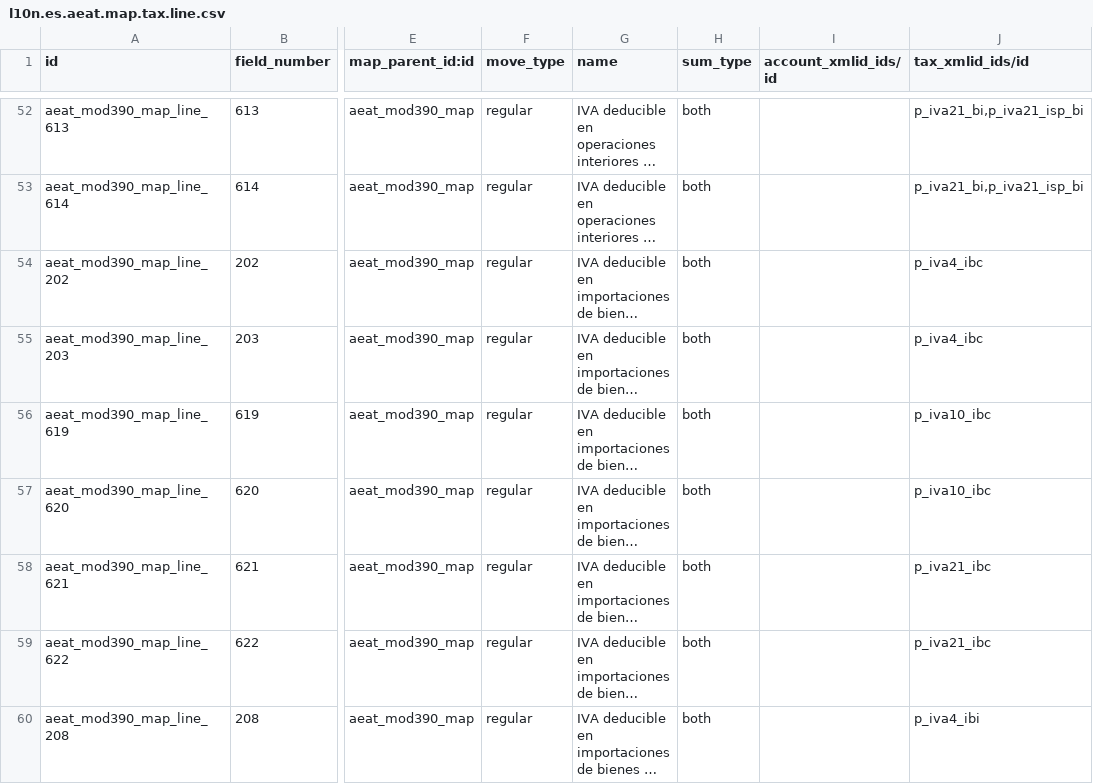
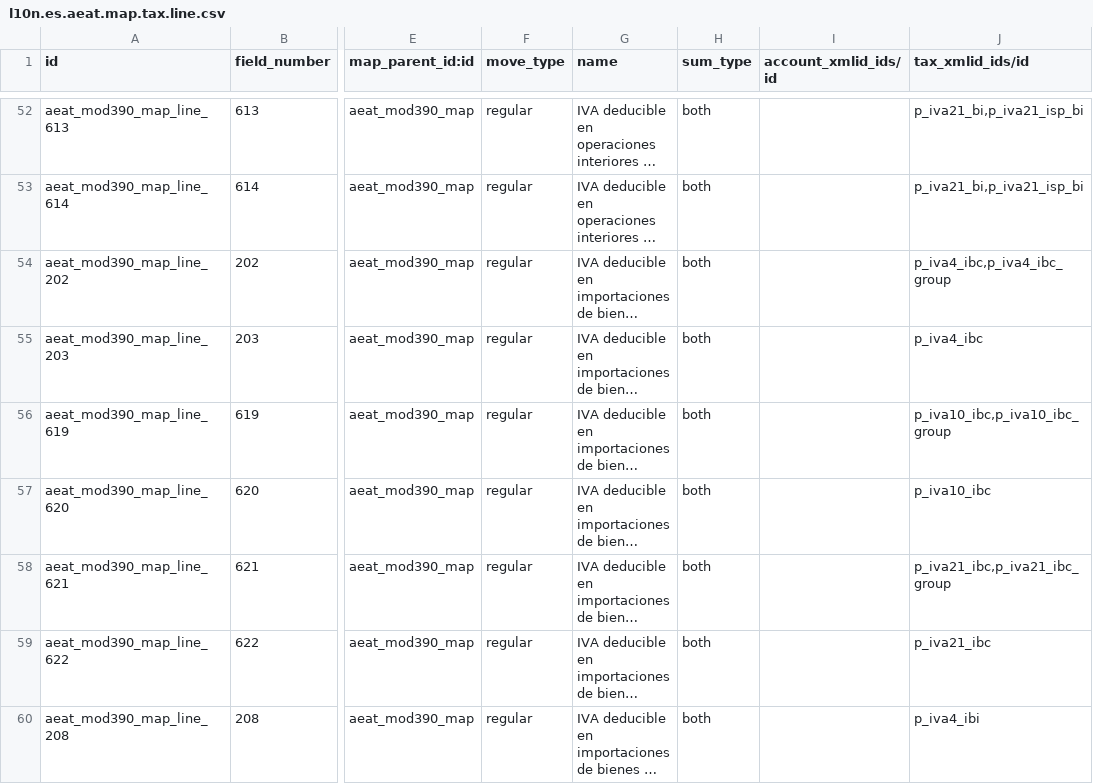
Before and after one commit to OCA/l10n-spain, a CSV file: l10n_es_aeat_mod390/data/l10n.es.aeat.map.tax.line.csv, drawn as a sheet; only a part is shown, gaps mark what is left out; long unchanged cells end in …; the diff names each change by its address in the sheet, - before the commit and + after, or states it on an @@ line.

```diff
--- a/l10n_es_aeat_mod390/data/l10n.es.aeat.map.tax.line.csv
+++ b/l10n_es_aeat_mod390/data/l10n.es.aeat.map.tax.line.csv
-J54 (tax_xmlid_ids/id): p_iva4_ibc
+J54 (tax_xmlid_ids/id): p_iva4_ibc,p_iva4_ibc_group
-J56 (tax_xmlid_ids/id): p_iva10_ibc
+J56 (tax_xmlid_ids/id): p_iva10_ibc,p_iva10_ibc_group
-J58 (tax_xmlid_ids/id): p_iva21_ibc
+J58 (tax_xmlid_ids/id): p_iva21_ibc,p_iva21_ibc_group
```
Also changed, not shown: l10n_es_aeat_mod390/data/l10n.es.aeat.map.tax.line.tax.csv.
